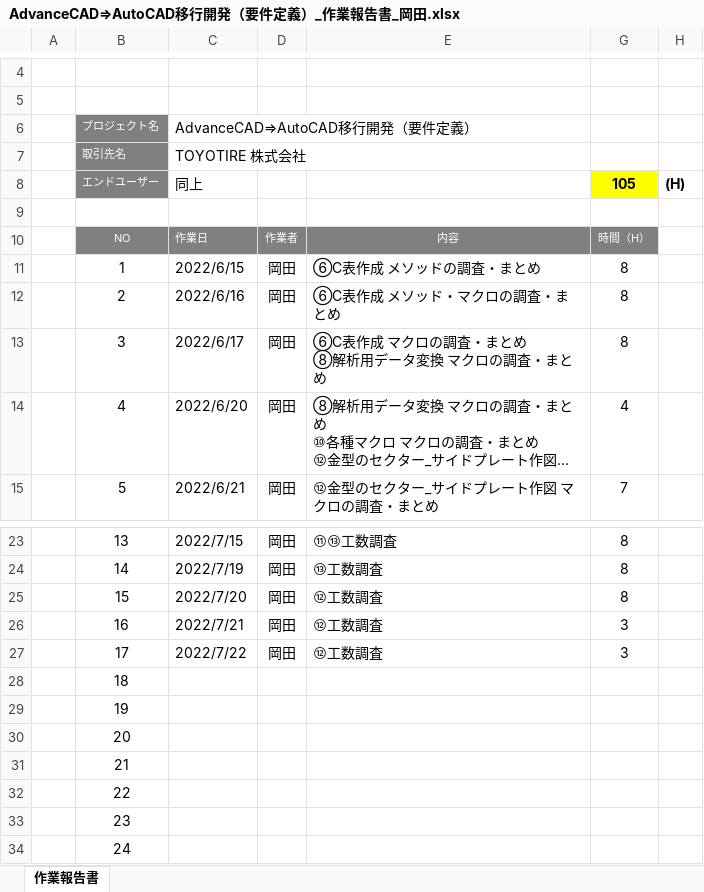
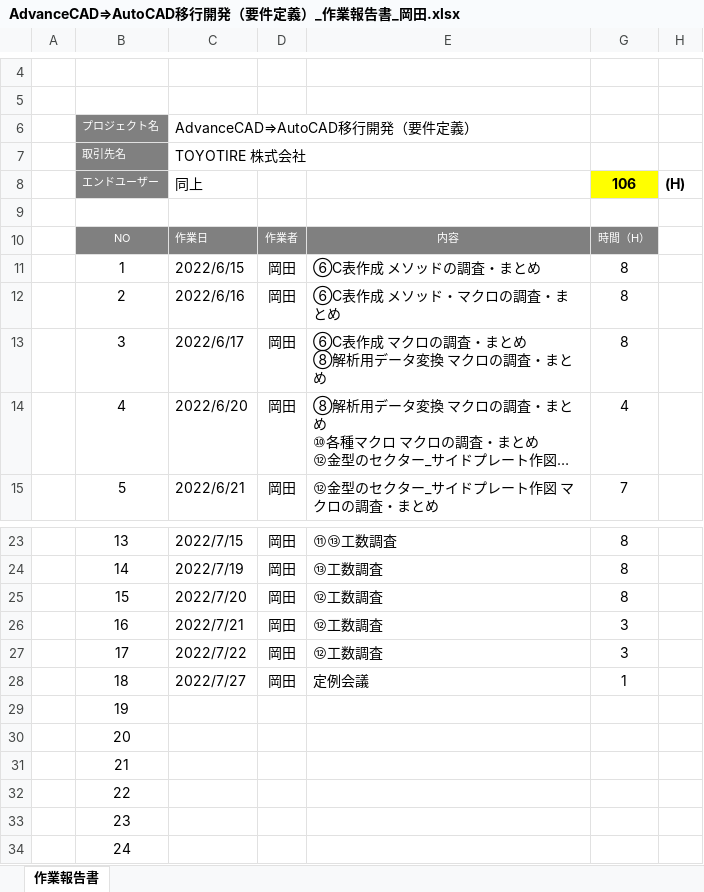
Before and after one commit to ichiro-uehara/TOYOTIRE_BRAND, an Excel workbook: 作業報告書/AdvanceCAD⇒AutoCAD移行開発（要件定義）_作業報告書_岡田.xlsx, sheet 作業報告書, drawn as a sheet; only a part is shown, gaps mark what is left out; long unchanged cells end in …; values as stored, in another font and other column widths than the file's, no borders; charts and pictures and conditional formats not drawn; the diff names each change by its address in the sheet, - before the commit and + after, or states it on an @@ line.

Commit message:
[update] 作業報告書_岡田

```diff
--- a/作業報告書/AdvanceCAD⇒AutoCAD移行開発（要件定義）_作業報告書_岡田.xlsx (sheet 作業報告書)
+++ b/作業報告書/AdvanceCAD⇒AutoCAD移行開発（要件定義）_作業報告書_岡田.xlsx (sheet 作業報告書)
-G8: 105
+G8: 106
-C28: (empty)
+C28: 2022/7/27
-D28: (empty)
+D28: 岡田
-E28: (empty)
+E28: 定例会議
-G28: (empty)
+G28: 1
```
